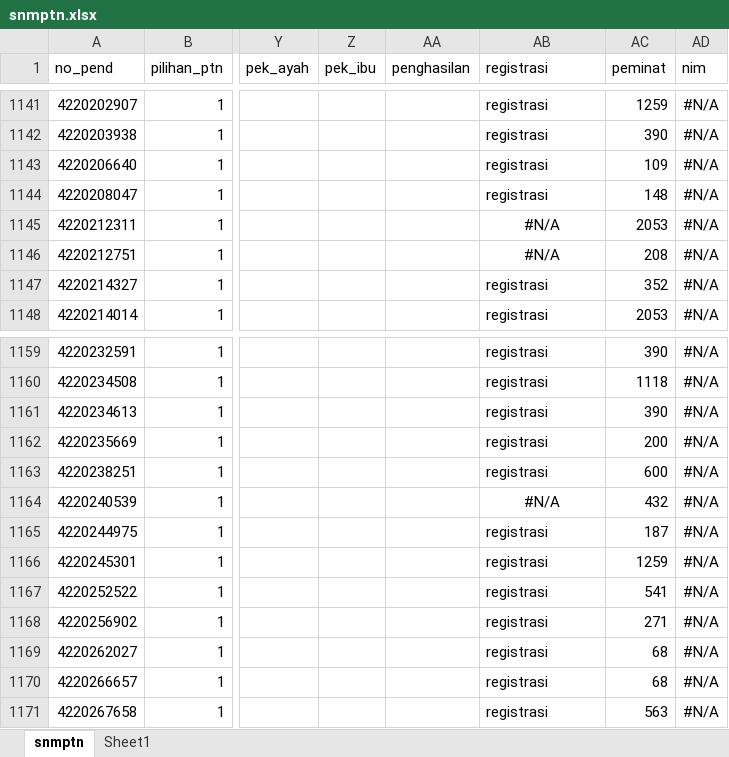
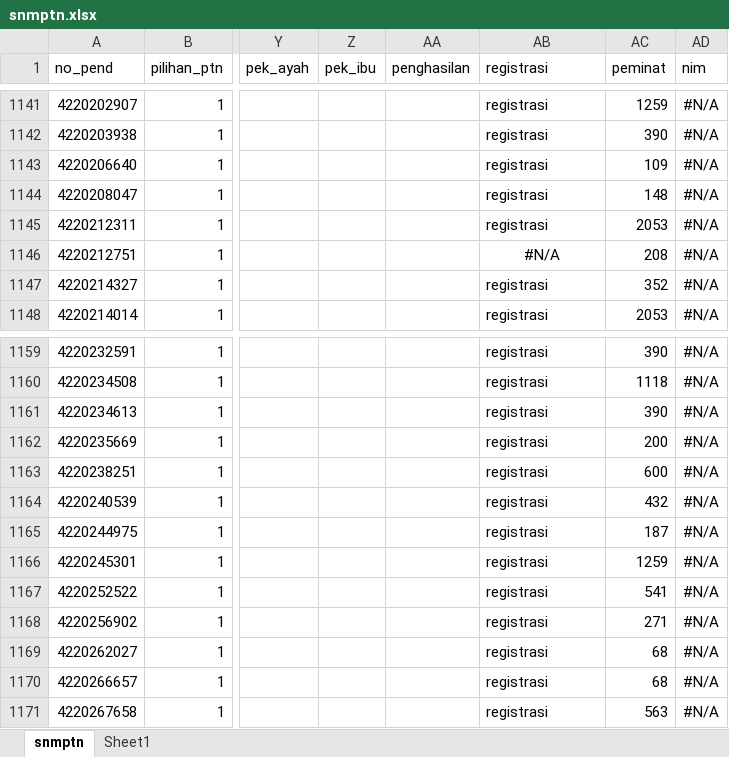
Before and after one commit to tirtareg/22snm, an Excel workbook: docs/snmptn.xlsx, sheet snmptn, drawn as a sheet; only a part is shown, gaps mark what is left out; values as stored, in another font and other column widths than the file's, no borders; the diff covers the shown part only; the diff names each change by its address in the sheet, - before the commit and + after, or states it on an @@ line.

```diff
--- a/docs/snmptn.xlsx (sheet snmptn)
+++ b/docs/snmptn.xlsx (sheet snmptn)
-AB1145 (registrasi): #N/A
+AB1145 (registrasi): registrasi
-AB1145 alignment: center
+AB1145 alignment: left
-AB1164 (registrasi): #N/A
+AB1164 (registrasi): registrasi
-AB1164 alignment: center
+AB1164 alignment: left
```
Also changed, not shown: 5 edited cells and cell formats elsewhere in this sheet, snmptn.xlsx, 4 other files.
